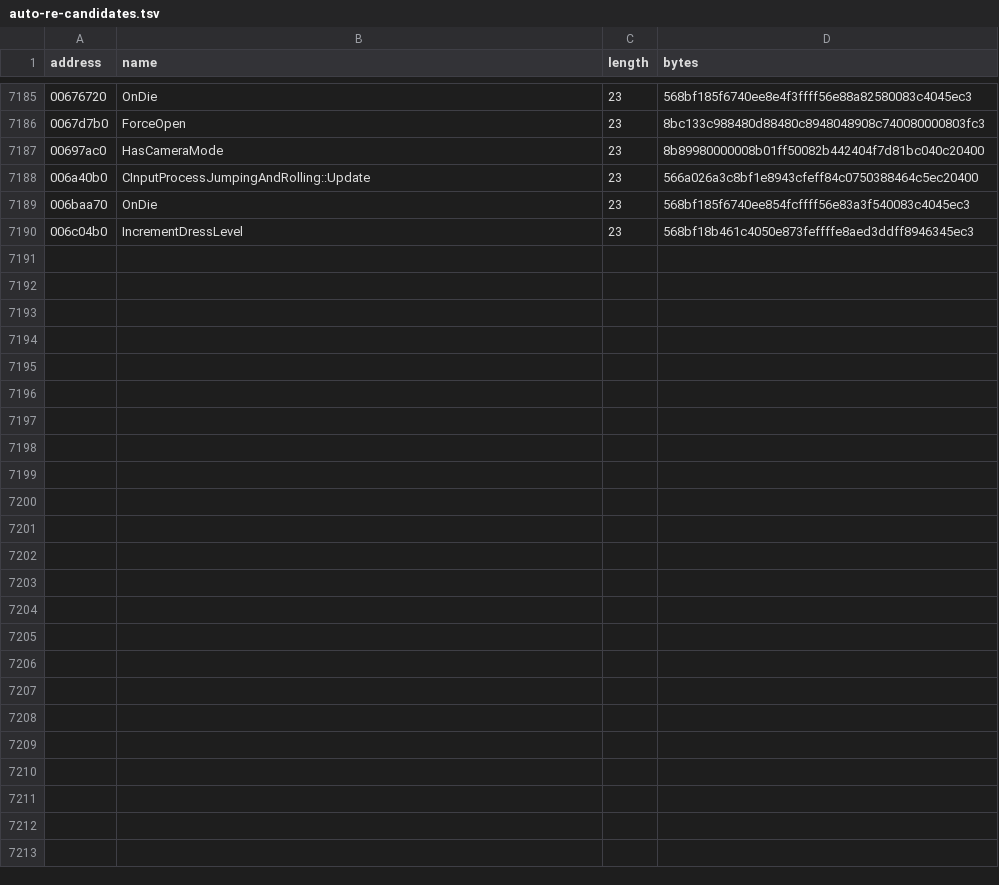
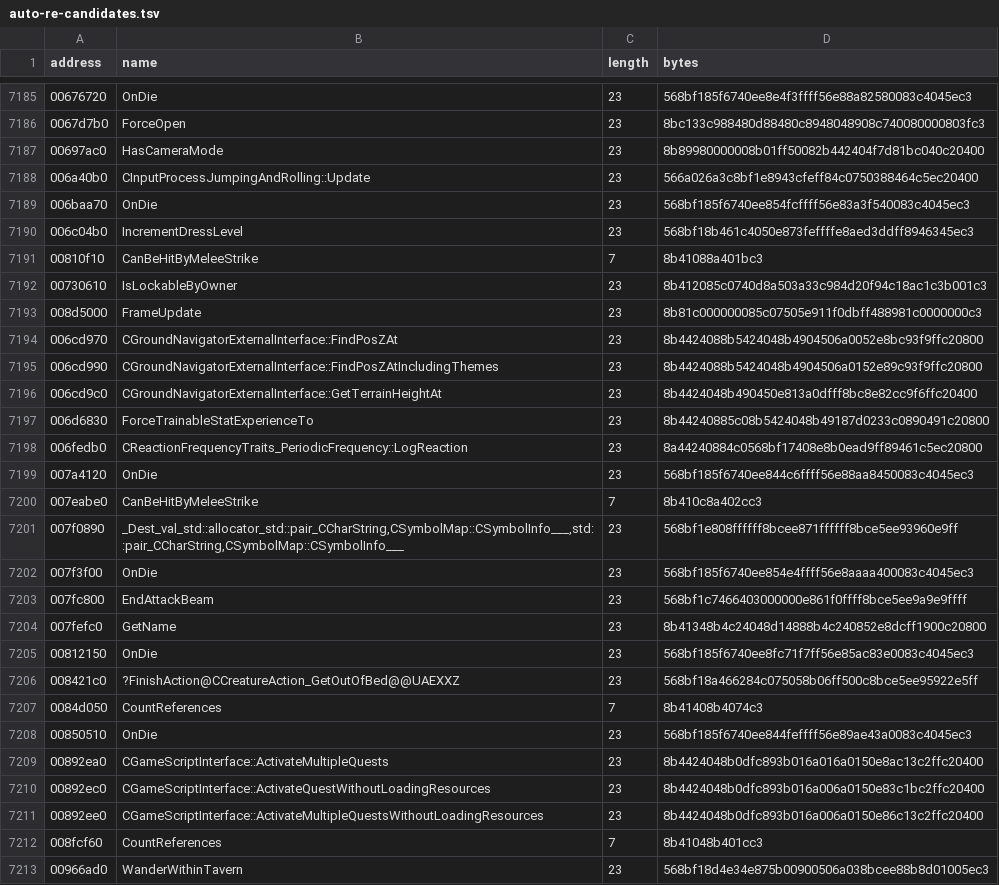
Before and after one commit to BuffJesus/FableDecomp, a TSV file: rebuild/oracles/auto-re-candidates.tsv, drawn as a sheet; only a part is shown, gaps mark what is left out; the diff names each change by its address in the sheet, - before the commit and + after, or states it on an @@ line.

```diff
--- a/rebuild/oracles/auto-re-candidates.tsv
+++ b/rebuild/oracles/auto-re-candidates.tsv
+row 7191: 00810f10 | CanBeHitByMeleeStrike | 7 | 8b41088a401bc3
+row 7192: 00730610 | IsLockableByOwner | 23 | 8b412085c0740d8a503a33c984d20f94c18ac1c3b001c3
+row 7193: 008d5000 | FrameUpdate | 23 | 8b81c000000085c07505e911f0dbff488981c0000000c3
+row 7194: 006cd970 | CGroundNavigatorExternalInterface::FindPosZAt | 23 | 8b4424088b5424048b4904506a0052e8bc93f9ffc20800
+row 7195: 006cd990 | CGroundNavigatorExternalInterface::FindPosZAtIncludingThemes | 23 | 8b4424088b5424048b4904506a0152e89c93f9ffc20800
+row 7196: 006cd9c0 | CGroundNavigatorExternalInterface::GetTerrainHeightAt | 23 | 8b4424048b490450e813a0dfff8bc8e82cc9f6ffc20400
+row 7197: 006d6830 | ForceTrainableStatExperienceTo | 23 | 8b44240885c08b5424048b49187d0233c0890491c20800
+row 7198: 006fedb0 | CReactionFrequencyTraits_PeriodicFrequency::LogReaction | 23 | 8a44240884c0568bf17408e8b0ead9ff89461c5ec20800
+row 7199: 007a4120 | OnDie | 23 | 568bf185f6740ee844c6ffff56e88aa8450083c4045ec3
+row 7200: 007eabe0 | CanBeHitByMeleeStrike | 7 | 8b410c8a402cc3
+row 7201: 007f0890 | _Dest_val_std::allocator_std::pair_CCharString,CSymbolMap::CSymbolInfo___,std::pair_CCharString,CSymbolMap::CSymbolInfo___ | 23 | 568bf1e808ffffff8bcee871ffffff8bce5ee93960e9ff
+row 7202: 007f3f00 | OnDie | 23 | 568bf185f6740ee854e4ffff56e8aaaa400083c4045ec3
+row 7203: 007fc800 | EndAttackBeam | 23 | 568bf1c7466403000000e861f0ffff8bce5ee9a9e9ffff
+row 7204: 007fefc0 | GetName | 23 | 8b41348b4c24048d14888b4c240852e8dcff1900c20800
+row 7205: 00812150 | OnDie | 23 | 568bf185f6740ee8fc71f7ff56e85ac83e0083c4045ec3
+row 7206: 008421c0 | ?FinishAction@CCreatureAction_GetOutOfBed@@UAEXXZ | 23 | 568bf18a466284c075058b06ff500c8bce5ee95922e5ff
+row 7207: 0084d050 | CountReferences | 7 | 8b41408b4074c3
+row 7208: 00850510 | OnDie | 23 | 568bf185f6740ee844feffff56e89ae43a0083c4045ec3
+row 7209: 00892ea0 | CGameScriptInterface::ActivateMultipleQuests | 23 | 8b4424048b0dfc893b016a016a0150e8ac13c2ffc20400
+row 7210: 00892ec0 | CGameScriptInterface::ActivateQuestWithoutLoadingResources | 23 | 8b4424048b0dfc893b016a006a0150e83c1bc2ffc20400
+row 7211: 00892ee0 | CGameScriptInterface::ActivateMultipleQuestsWithoutLoadingResources | 23 | 8b4424048b0dfc893b016a006a0150e86c13c2ffc20400
+row 7212: 008fcf60 | CountReferences | 7 | 8b41048b401cc3
+row 7213: 00966ad0 | WanderWithinTavern | 23 | 568bf18d4e34e875b00900506a038bcee88b8d01005ec3
```
Also changed, not shown: 48 other files.
